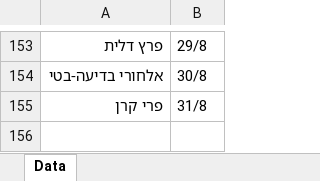
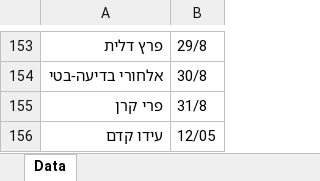
Before and after one commit to IdoKedem/Teachers-Bday, an Excel workbook: Teachers-Bday.xlsx, sheet Data, drawn as a sheet; only a part is shown, gaps mark what is left out; values as stored, in another font and other column widths than the file's, no borders; table styles not drawn; the diff names each change by its address in the sheet, - before the commit and + after, or states it on an @@ line.

```diff
--- a/Teachers-Bday.xlsx (sheet Data)
+++ b/Teachers-Bday.xlsx (sheet Data)
+row 156: עידו קדם | 12/05
```
Also changed, not shown: 1 other file.
